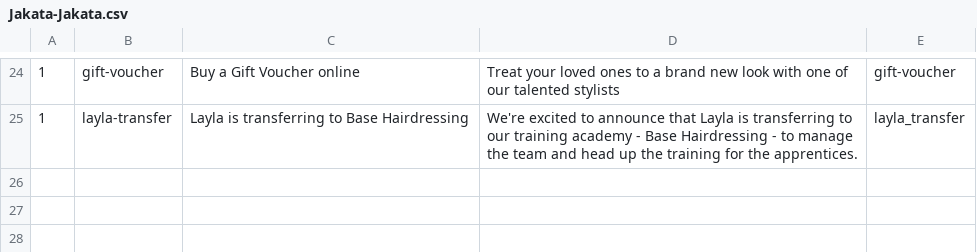
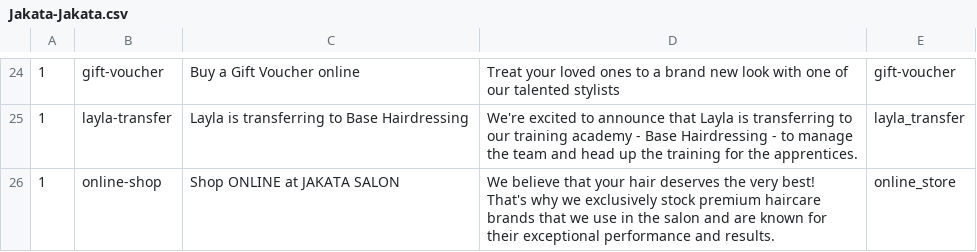
Before and after one commit to araquach/pk20, a CSV file: data/csv/meta_infos/Jakata-Jakata.csv, drawn as a sheet; only a part is shown, gaps mark what is left out; the diff names each change by its address in the sheet, - before the commit and + after, or states it on an @@ line.

```diff
--- a/data/csv/meta_infos/Jakata-Jakata.csv
+++ b/data/csv/meta_infos/Jakata-Jakata.csv
+row 26: 1 | online-shop | Shop ONLINE at JAKATA SALON | We believe that your hair deserves the very best! That's why we exclusively stock premium haircare brands that we use in the salon and are known for their exceptional performance and results. | online_store
```
Also changed, not shown: data/csv/meta_infos/Base-Base.csv, data/csv/meta_infos/PK-PK.csv, 2 other files.
